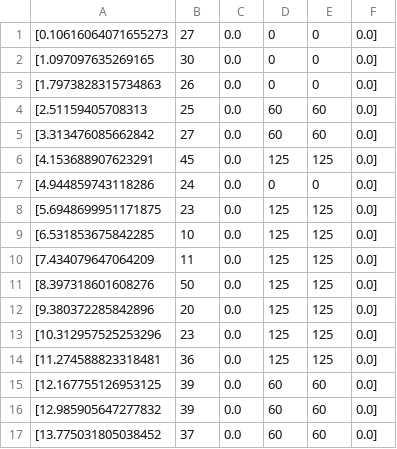
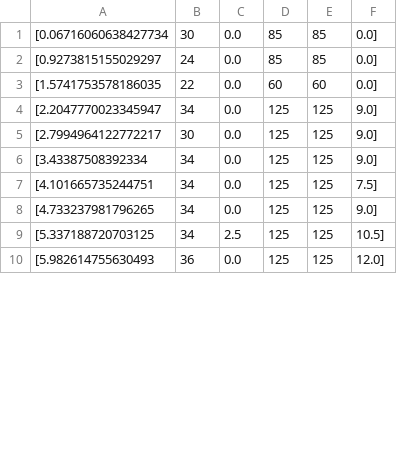
Before and after one commit to Aadak9/TSEA56-Lagerrobot, a CSV file: PC/nytt_gui/Sparad_data.csv, drawn as a sheet; only a part is shown; the diff covers the shown part only.

```diff
--- a/PC/nytt_gui/Sparad_data.csv
+++ b/PC/nytt_gui/Sparad_data.csv
@@ -1,17 +1,10 @@
-[0.10616064071655273, 27, 0.0, 0, 0, 0.0]
-[1.097097635269165, 30, 0.0, 0, 0, 0.0]
-[1.7973828315734863, 26, 0.0, 0, 0, 0.0]
-[2.51159405708313, 25, 0.0, 60, 60, 0.0]
-[3.313476085662842, 27, 0.0, 60, 60, 0.0]
-[4.153688907623291, 45, 0.0, 125, 125, 0.0]
-[4.944859743118286, 24, 0.0, 0, 0, 0.0]
-[5.6948699951171875, 23, 0.0, 125, 125, 0.0]
-[6.531853675842285, 10, 0.0, 125, 125, 0.0]
-[7.434079647064209, 11, 0.0, 125, 125, 0.0]
-[8.397318601608276, 50, 0.0, 125, 125, 0.0]
-[9.380372285842896, 20, 0.0, 125, 125, 0.0]
-[10.312957525253296, 23, 0.0, 125, 125, 0.0]
-[11.274588823318481, 36, 0.0, 125, 125, 0.0]
-[12.167755126953125, 39, 0.0, 60, 60, 0.0]
-[12.985905647277832, 39, 0.0, 60, 60, 0.0]
-[13.775031805038452, 37, 0.0, 60, 60, 0.0]
+[0.06716060638427734, 30, 0.0, 85, 85, 0.0]
+[0.9273815155029297, 24, 0.0, 85, 85, 0.0]
+[1.5741753578186035, 22, 0.0, 60, 60, 0.0]
+[2.2047770023345947, 34, 0.0, 125, 125, 9.0]
+[2.7994964122772217, 30, 0.0, 125, 125, 9.0]
+[3.43387508392334, 34, 0.0, 125, 125, 9.0]
+[4.101665735244751, 34, 0.0, 125, 125, 7.5]
+[4.733237981796265, 34, 0.0, 125, 125, 9.0]
+[5.337188720703125, 34, 2.5, 125, 125, 10.5]
+[5.982614755630493, 36, 0.0, 125, 125, 12.0]
```
Also changed, not shown: 2 added rows, 11 removed rows and 21 edited cells elsewhere in this file, 3 other files.
